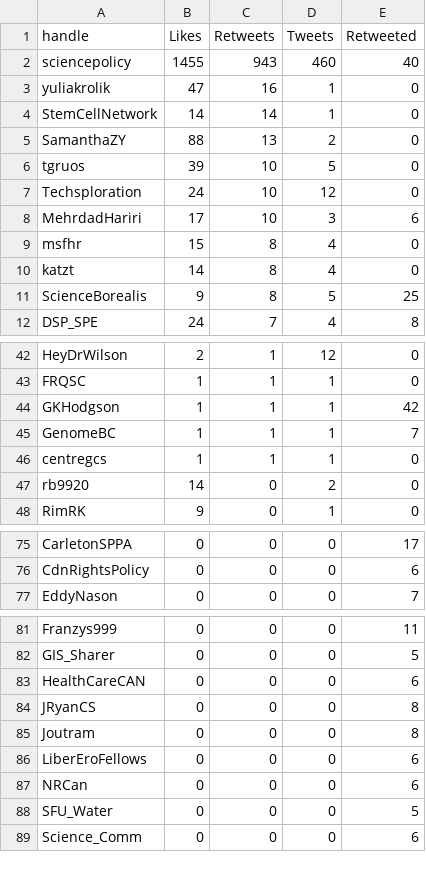
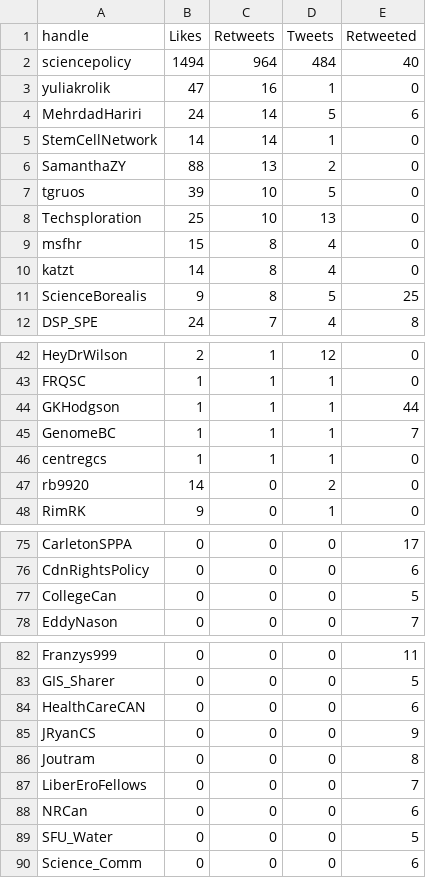
Before and after one commit to aaronjmaxwell/CSPC, a CSV file: data/communicators.csv, drawn as a sheet; only a part is shown, gaps mark what is left out.

```diff
--- a/data/communicators.csv
+++ b/data/communicators.csv
@@ -1,4 +1,5 @@
 handle,Likes,Retweets,Tweets,Retweeted
-sciencepolicy,1455,943,460,40
+sciencepolicy,1494,964,484,40
 yuliakrolik,47,16,1,0
+MehrdadHariri,24,14,5,6
 StemCellNetwork,14,14,1,0
@@ -6,4 +7,3 @@ SamanthaZY,88,13,2,0
 tgruos,39,10,5,0
-Techsploration,24,10,12,0
-MehrdadHariri,17,10,3,6
+Techsploration,25,10,13,0
 msfhr,15,8,4,0
@@ -43,3 +43,3 @@ HeyDrWilson,2,1,12,0
 FRQSC,1,1,1,0
-GKHodgson,1,1,1,42
+GKHodgson,1,1,1,44
 GenomeBC,1,1,1,7
@@ -76,2 +76,3 @@ CarletonSPPA,0,0,0,17
 CdnRightsPolicy,0,0,0,6
+CollegeCan,0,0,0,5
 EddyNason,0,0,0,7
@@ -83,5 +84,5 @@ GIS_Sharer,0,0,0,5
 HealthCareCAN,0,0,0,6
-JRyanCS,0,0,0,8
+JRyanCS,0,0,0,9
 Joutram,0,0,0,8
-LiberEroFellows,0,0,0,6
+LiberEroFellows,0,0,0,7
 NRCan,0,0,0,6
```
Also changed, not shown: data/activity.csv, data/hashtag.csv, 4 other files.
